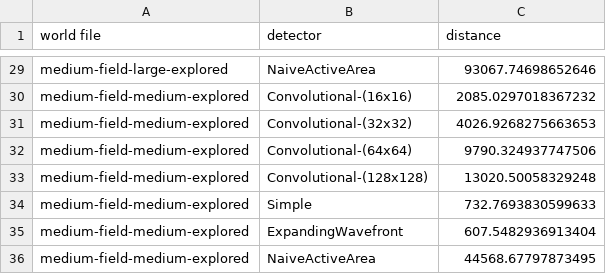
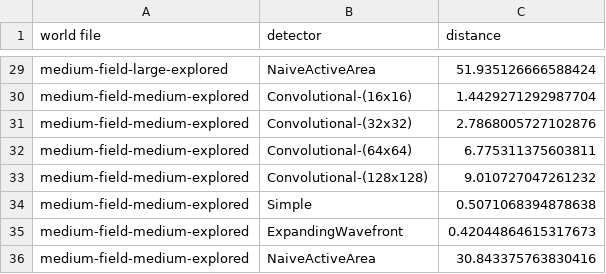
Before and after one commit to DIRECTLab/convolutional-frontier-detection, a CSV file: results/accuracy.csv, drawn as a sheet; only a part is shown, gaps mark what is left out; the diff covers the shown part only; the diff names each change by its address in the sheet, - before the commit and + after, or states it on an @@ line.

```diff
--- a/results/accuracy.csv
+++ b/results/accuracy.csv
-C29 (distance): 93067.74698652646
+C29 (distance): 51.935126666588424
-C30 (distance): 2085.0297018367232
+C30 (distance): 1.4429271292987704
-C31 (distance): 4026.9268275663653
+C31 (distance): 2.7868005727102876
-C32 (distance): 9790.324937747506
+C32 (distance): 6.775311375603811
-C33 (distance): 13020.50058329248
+C33 (distance): 9.010727047261232
-C34 (distance): 732.7693830599633
+C34 (distance): 0.5071068394878638
-C35 (distance): 607.5482936913404
+C35 (distance): 0.42044864615317673
-C36 (distance): 44568.67797873495
+C36 (distance): 30.843375763830416
```
Also changed, not shown: 27 edited cells elsewhere in this file, 3 other files.
